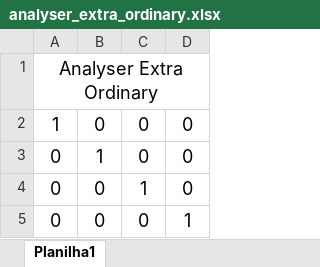
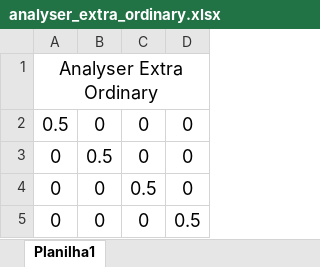
Before and after one commit to DBernardes/AIS, an Excel workbook: AIS/SPARC4_Spectral_Response/analyser_extra_ordinary.xlsx, sheet Planilha1, drawn as a sheet; values as stored, in another font and other column widths than the file's, no borders; the diff names each change by its address in the sheet, - before the commit and + after, or states it on an @@ line.

```diff
--- a/AIS/SPARC4_Spectral_Response/analyser_extra_ordinary.xlsx (sheet Planilha1)
+++ b/AIS/SPARC4_Spectral_Response/analyser_extra_ordinary.xlsx (sheet Planilha1)
-A2: 1
+A2: 0.5
-B3: 1
+B3: 0.5
-C4: 1
+C4: 0.5
-D5: 1
+D5: 0.5
```
Also changed, not shown: AIS/SPARC4_Spectral_Response/analyser_ordinary.xlsx, 28 other files.
